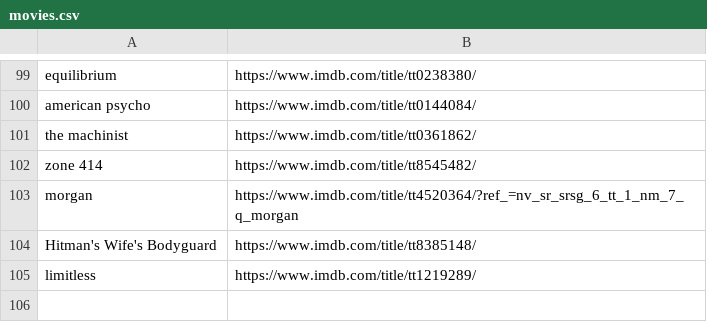
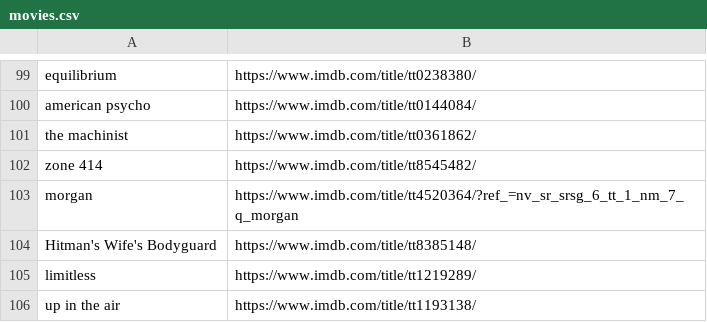
Before and after one commit to kusti420/420recommendations, a CSV file: kusti420recommendations/movies.csv, drawn as a sheet; only a part is shown, gaps mark what is left out.

Commit message:
another movie

```diff
--- a/kusti420recommendations/movies.csv
+++ b/kusti420recommendations/movies.csv
@@ -105 +105,2 @@ Hitman's Wife's Bodyguard,https://www.imdb.com/title/tt8385148/
 limitless,https://www.imdb.com/title/tt1219289/
+up in the air,https://www.imdb.com/title/tt1193138/
```
